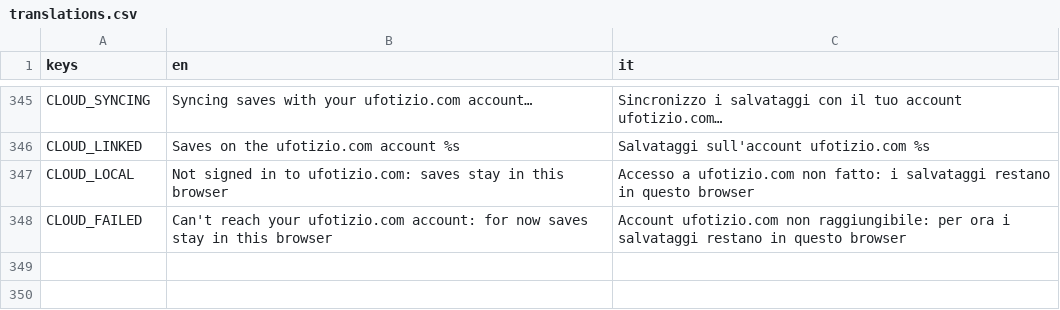
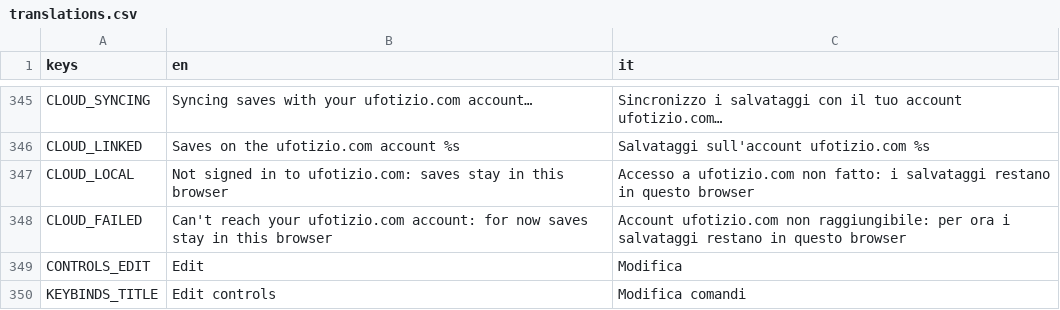
Before and after one commit to fdamore1984/ciccio-massacro, a CSV file: data/translations.csv, drawn as a sheet; only a part is shown, gaps mark what is left out; the diff names each change by its address in the sheet, - before the commit and + after, or states it on an @@ line.

```diff
--- a/data/translations.csv
+++ b/data/translations.csv
+row 349: CONTROLS_EDIT | Edit | Modifica
+row 350: KEYBINDS_TITLE | Edit controls | Modifica comandi
```
Also changed, not shown: 52 other files.
